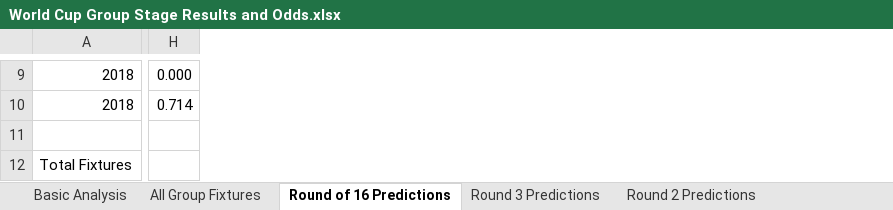
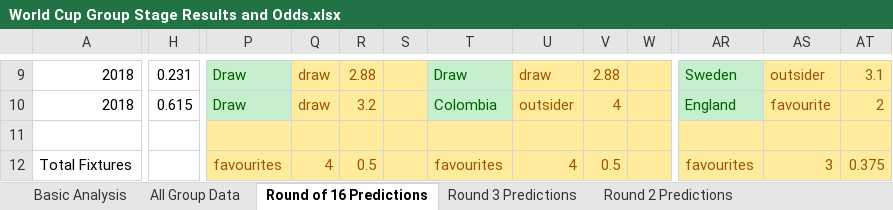
Before and after one commit to mickcarey/FifaWorldCup2018, an Excel workbook: World Cup Group Stage Results and Odds.xlsx, sheet Round of 16 Predictions, drawn as a sheet; only a part is shown, gaps mark what is left out; values as stored, in another font and other column widths than the file's, no borders; conditional formats not drawn; removed rows and columns are numbered as before the commit, all else as after; the diff covers the shown part only; the diff names each change by its address in the sheet, - before the commit and + after, or states it on an @@ line.

Commit message:
Update sheet with various prediction models for Round of 16

```diff
--- a/World Cup Group Stage Results and Odds.xlsx (sheet Round of 16 Predictions)
+++ b/World Cup Group Stage Results and Odds.xlsx (sheet Round of 16 Predictions)
-sheet tab: All Group Fixtures
+sheet tab: All Group Data
-column H, rows 9-10: 0.000 | 0.714
+column H, rows 9-10: 0.231 | 0.615
+column P, rows 9-12: Draw | Draw |  | favourites
+column Q, rows 9-12: draw | draw |  | 4
+column R, rows 9-12: 2.88 | 3.2 |  | 0.5
+column S, empty
+column T, rows 9-12: Draw | Colombia |  | favourites
+column U, rows 9-12: draw | outsider |  | 4
+column V, rows 9-12: 2.88 | 4 |  | 0.5
+column W, empty
+column AR, rows 9-12: Sweden | England |  | favourites
+column AS, rows 9-12: outsider | favourite |  | 3
+column AT, rows 9-12: 3.1 | 2 |  | 0.375
```
Also changed, not shown: 13 added columns, 85 edited cells and merged cells elsewhere in this sheet, sheet All Group Data, formulas that keep their value, 3 other files.
